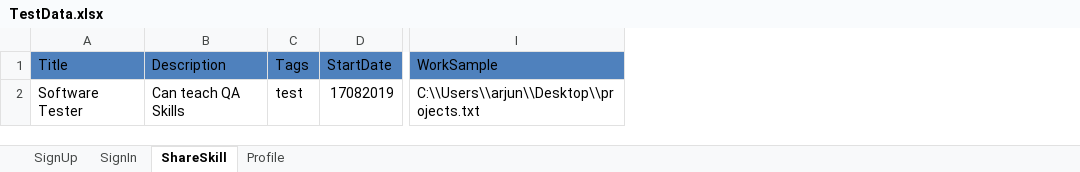
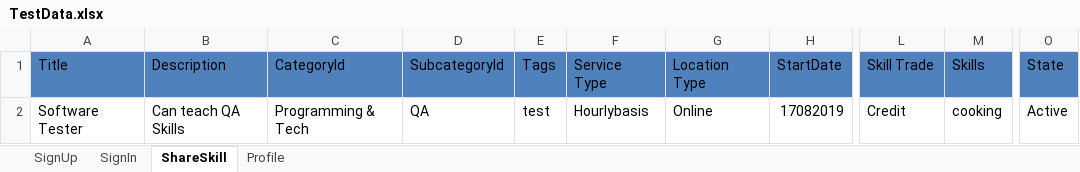
Before and after one commit to divyaraod/Competition, an Excel workbook: Shareskill/ExcelData/TestData.xlsx, sheet ShareSkill, drawn as a sheet; only a part is shown, gaps mark what is left out; values as stored, in another font and other column widths than the file's, no borders; removed rows and columns are numbered as before the commit, all else as after; the diff names each change by its address in the sheet, - before the commit and + after, or states it on an @@ line.

Commit message:
Changes related to data

```diff
--- a/Shareskill/ExcelData/TestData.xlsx (sheet ShareSkill)
+++ b/Shareskill/ExcelData/TestData.xlsx (sheet ShareSkill)
+column C (CategoryId), row 2: Programming & Tech
+column D (SubcategoryId), row 2: QA
+column F (Service Type), row 2: Hourlybasis
+column G (Location Type), row 2: Online
+column L (Skill Trade), row 2: Credit
+column M (Skills), row 2: cooking
-column I (WorkSample), row 2: C:\\Users\\arjun\\Desktop\\projects.txt
+column O (State), row 2: Active
```
Also changed, not shown: 3 other files.
